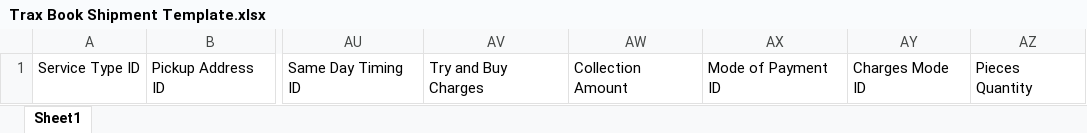
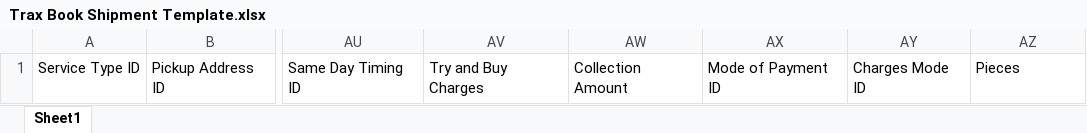
Before and after one commit to NajamNazar712/sonic, an Excel workbook: public/file/Trax Book Shipment Template.xlsx, sheet Sheet1, drawn as a sheet; only a part is shown, gaps mark what is left out; values as stored, in another font and other column widths than the file's, no borders; the diff names each change by its address in the sheet, - before the commit and + after, or states it on an @@ line.

```diff
--- a/public/file/Trax Book Shipment Template.xlsx (sheet Sheet1)
+++ b/public/file/Trax Book Shipment Template.xlsx (sheet Sheet1)
-AZ1: Pieces Quantity
+AZ1: Pieces
```
Also changed, not shown: public/file/Trax Book Corporate Shipment Template.xlsx, 7 other files.
